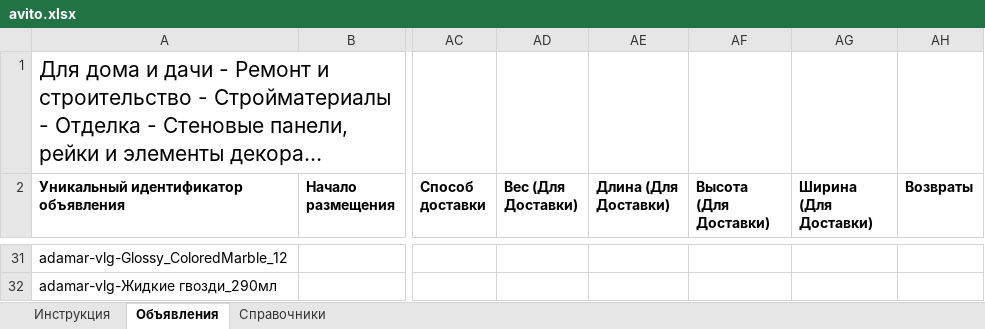
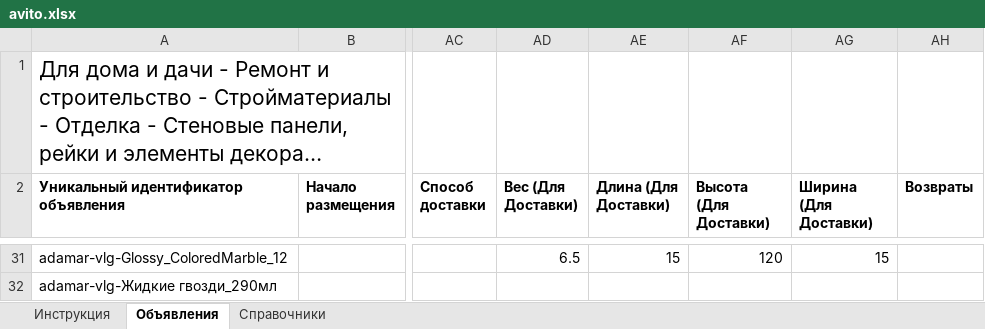
Before and after one commit to balakin34reg-boop/projekt, an Excel workbook: avito.xlsx, sheet Объявления, drawn as a sheet; only a part is shown, gaps mark what is left out; long unchanged cells end in …; values as stored, in another font and other column widths than the file's, no borders; the diff covers the shown part only; the diff names each change by its address in the sheet, - before the commit and + after, or states it on an @@ line.

```diff
--- a/avito.xlsx (sheet Объявления)
+++ b/avito.xlsx (sheet Объявления)
-AD31 (Вес (Для Доставки)): (empty)
+AD31 (Вес (Для Доставки)): 6.5
-AE31 (Длина (Для Доставки)): (empty)
+AE31 (Длина (Для Доставки)): 15
-AF31 (Высота (Для Доставки)): (empty)
+AF31 (Высота (Для Доставки)): 120
-AG31 (Ширина (Для Доставки)): (empty)
+AG31 (Ширина (Для Доставки)): 15
```
Also changed, not shown: 104 edited cells elsewhere in this sheet.
